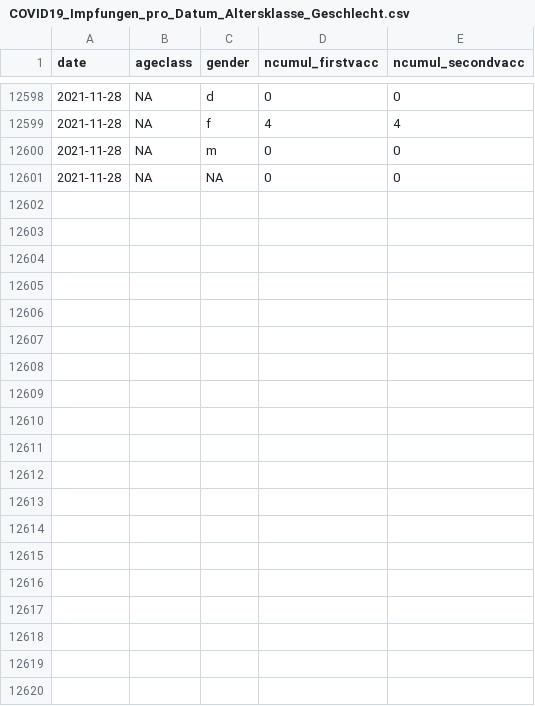
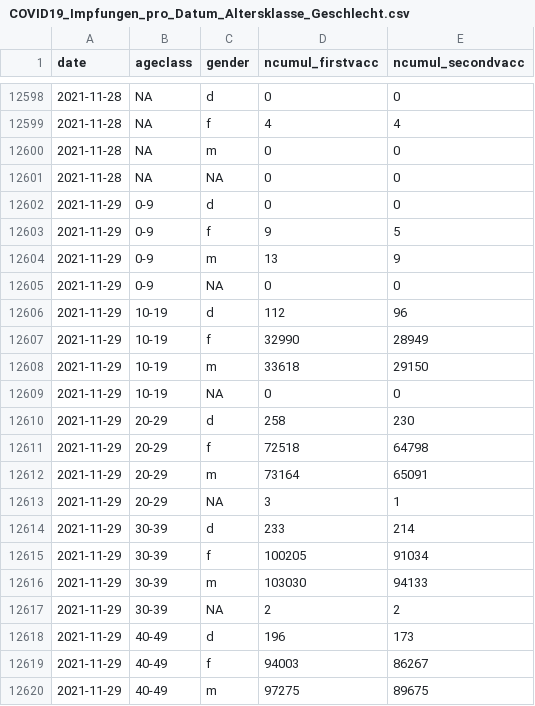
Before and after one commit to openZH/covid_19_vaccination_campaign_ZH, a CSV file: COVID19_Impfungen_pro_Datum_Altersklasse_Geschlecht.csv, drawn as a sheet; only a part is shown, gaps mark what is left out; the diff covers the shown part only; the diff names each change by its address in the sheet, - before the commit and + after, or states it on an @@ line.

Commit message:
Update ZH 30 Nov 2021

```diff
--- a/COVID19_Impfungen_pro_Datum_Altersklasse_Geschlecht.csv
+++ b/COVID19_Impfungen_pro_Datum_Altersklasse_Geschlecht.csv
+row 12602: 2021-11-29 | 0-9 | d | 0 | 0
+row 12603: 2021-11-29 | 0-9 | f | 9 | 5
+row 12604: 2021-11-29 | 0-9 | m | 13 | 9
+row 12605: 2021-11-29 | 0-9 | NA | 0 | 0
+row 12606: 2021-11-29 | 10-19 | d | 112 | 96
+row 12607: 2021-11-29 | 10-19 | f | 32990 | 28949
+row 12608: 2021-11-29 | 10-19 | m | 33618 | 29150
+row 12609: 2021-11-29 | 10-19 | NA | 0 | 0
+row 12610: 2021-11-29 | 20-29 | d | 258 | 230
+row 12611: 2021-11-29 | 20-29 | f | 72518 | 64798
+row 12612: 2021-11-29 | 20-29 | m | 73164 | 65091
+row 12613: 2021-11-29 | 20-29 | NA | 3 | 1
+row 12614: 2021-11-29 | 30-39 | d | 233 | 214
+row 12615: 2021-11-29 | 30-39 | f | 100205 | 91034
+row 12616: 2021-11-29 | 30-39 | m | 103030 | 94133
+row 12617: 2021-11-29 | 30-39 | NA | 2 | 2
+row 12618: 2021-11-29 | 40-49 | d | 196 | 173
+row 12619: 2021-11-29 | 40-49 | f | 94003 | 86267
+row 12620: 2021-11-29 | 40-49 | m | 97275 | 89675
```
Also changed, not shown: 21 added rows elsewhere in this file.
